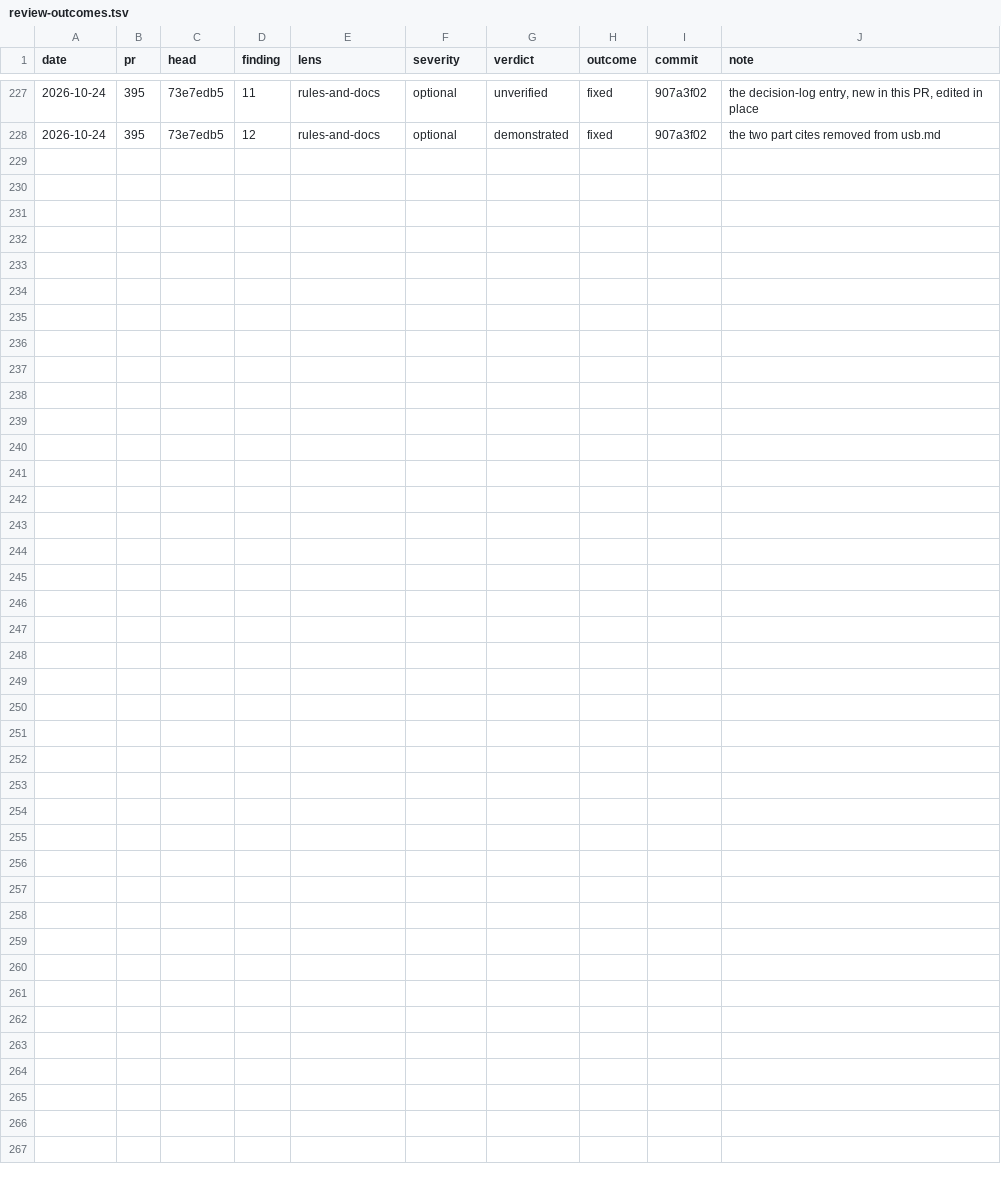
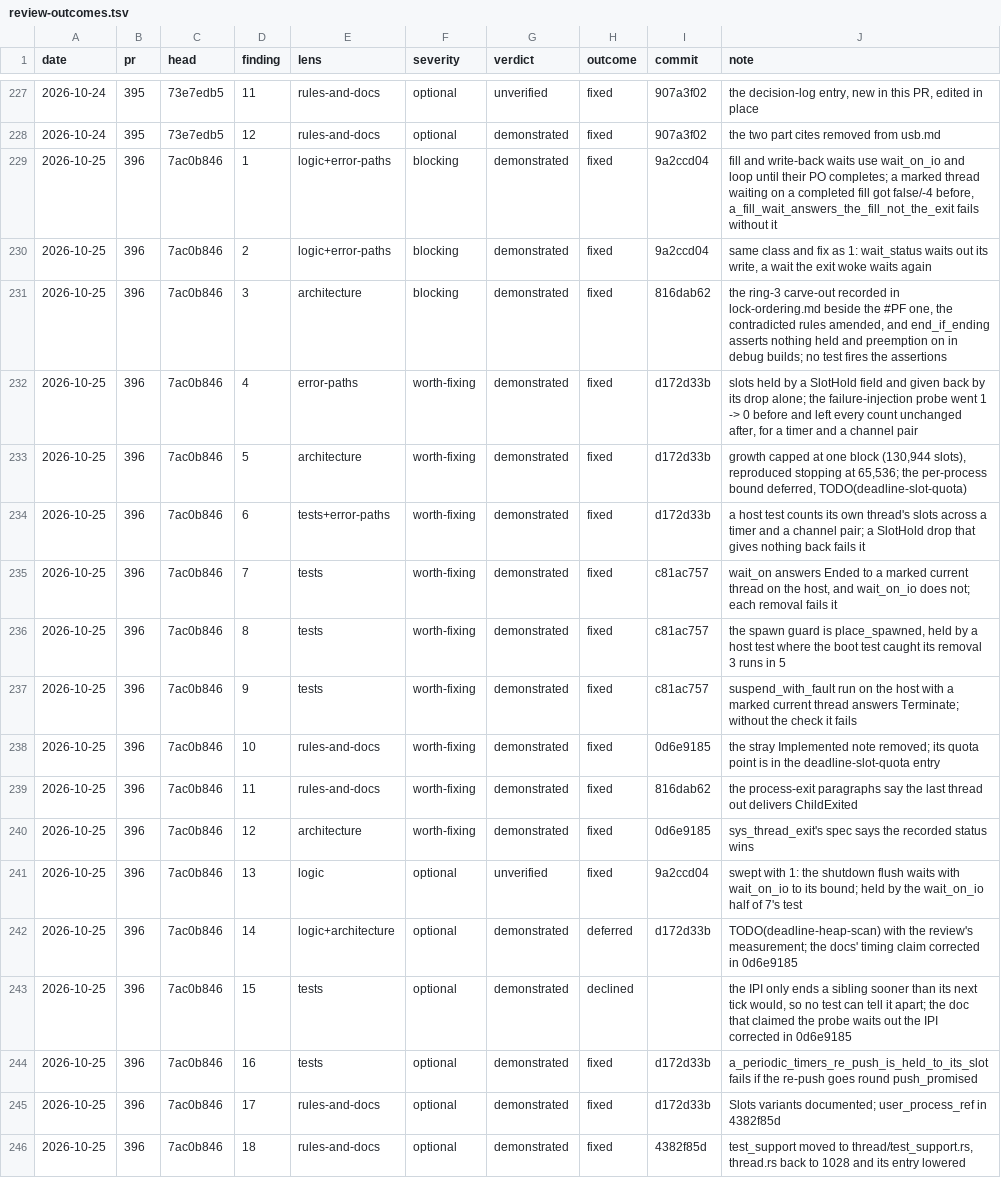
Before and after one commit to kelby0320/nitrox, a TSV file: .claude/review-outcomes.tsv, drawn as a sheet; only a part is shown, gaps mark what is left out; the diff names each change by its address in the sheet, - before the commit and + after, or states it on an @@ line.

```diff
--- a/.claude/review-outcomes.tsv
+++ b/.claude/review-outcomes.tsv
+row 229: 2026-10-25 | 396 | 7ac0b846 | 1 | logic+error-paths | blocking | demonstrated | fixed | 9a2ccd04 | fill and write-back waits use wait_on_io and loop until their PO completes; a marked thread waiting on a completed fill got false/-4 before, a_fill_wait_answers_the_fill_not_the_exit fails without it
+row 230: 2026-10-25 | 396 | 7ac0b846 | 2 | logic+error-paths | blocking | demonstrated | fixed | 9a2ccd04 | same class and fix as 1: wait_status waits out its write, a wait the exit woke waits again
+row 231: 2026-10-25 | 396 | 7ac0b846 | 3 | architecture | blocking | demonstrated | fixed | 816dab62 | the ring-3 carve-out recorded in lock-ordering.md beside the #PF one, the contradicted rules amended, and end_if_ending asserts nothing held and preemption on in debug builds; no test fires the assertions
+row 232: 2026-10-25 | 396 | 7ac0b846 | 4 | error-paths | worth-fixing | demonstrated | fixed | d172d33b | slots held by a SlotHold field and given back by its drop alone; the failure-injection probe went 1 -> 0 before and left every count unchanged after, for a timer and a channel pair
+row 233: 2026-10-25 | 396 | 7ac0b846 | 5 | architecture | worth-fixing | demonstrated | fixed | d172d33b | growth capped at one block (130,944 slots), reproduced stopping at 65,536; the per-process bound deferred, TODO(deadline-slot-quota)
+row 234: 2026-10-25 | 396 | 7ac0b846 | 6 | tests+error-paths | worth-fixing | demonstrated | fixed | d172d33b | a host test counts its own thread's slots across a timer and a channel pair; a SlotHold drop that gives nothing back fails it
+row 235: 2026-10-25 | 396 | 7ac0b846 | 7 | tests | worth-fixing | demonstrated | fixed | c81ac757 | wait_on answers Ended to a marked current thread on the host, and wait_on_io does not; each removal fails it
+row 236: 2026-10-25 | 396 | 7ac0b846 | 8 | tests | worth-fixing | demonstrated | fixed | c81ac757 | the spawn guard is place_spawned, held by a host test where the boot test caught its removal 3 runs in 5
+row 237: 2026-10-25 | 396 | 7ac0b846 | 9 | tests | worth-fixing | demonstrated | fixed | c81ac757 | suspend_with_fault run on the host with a marked current thread answers Terminate; without the check it fails
+row 238: 2026-10-25 | 396 | 7ac0b846 | 10 | rules-and-docs | worth-fixing | demonstrated | fixed | 0d6e9185 | the stray Implemented note removed; its quota point is in the deadline-slot-quota entry
+row 239: 2026-10-25 | 396 | 7ac0b846 | 11 | rules-and-docs | worth-fixing | demonstrated | fixed | 816dab62 | the process-exit paragraphs say the last thread out delivers ChildExited
+row 240: 2026-10-25 | 396 | 7ac0b846 | 12 | architecture | worth-fixing | demonstrated | fixed | 0d6e9185 | sys_thread_exit's spec says the recorded status wins
+row 241: 2026-10-25 | 396 | 7ac0b846 | 13 | logic | optional | unverified | fixed | 9a2ccd04 | swept with 1: the shutdown flush waits with wait_on_io to its bound; held by the wait_on_io half of 7's test
+row 242: 2026-10-25 | 396 | 7ac0b846 | 14 | logic+architecture | optional | demonstrated | deferred | d172d33b | TODO(deadline-heap-scan) with the review's measurement; the docs' timing claim corrected in 0d6e9185
+row 243: 2026-10-25 | 396 | 7ac0b846 | 15 | tests | optional | demonstrated | declined |  | the IPI only ends a sibling sooner than its next tick would, so no test can tell it apart; the doc that claimed the probe waits out the IPI corrected in 0d6e9185
+row 244: 2026-10-25 | 396 | 7ac0b846 | 16 | tests | optional | demonstrated | fixed | d172d33b | a_periodic_timers_re_push_is_held_to_its_slot fails if the re-push goes round push_promised
+row 245: 2026-10-25 | 396 | 7ac0b846 | 17 | rules-and-docs | optional | demonstrated | fixed | d172d33b | Slots variants documented; user_process_ref in 4382f85d
+row 246: 2026-10-25 | 396 | 7ac0b846 | 18 | rules-and-docs | optional | demonstrated | fixed | 4382f85d | test_support moved to thread/test_support.rs, thread.rs back to 1028 and its entry lowered
```
